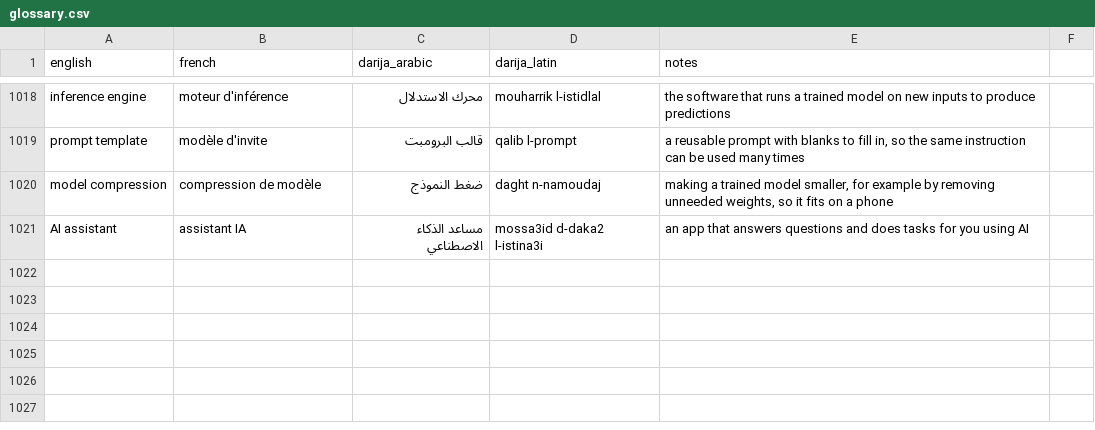
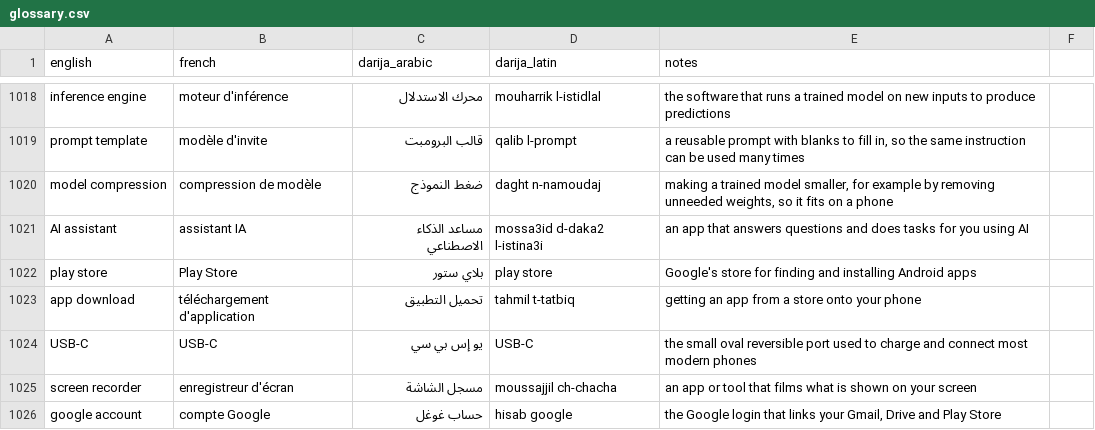
Before and after one commit to taha-b0t/darija-tech-glossary, a CSV file: glossary.csv, drawn as a sheet; only a part is shown, gaps mark what is left out.

Commit message:
feat(glossary): add 5 everyday app terms (play store, app download, USB-C, screen recorder, google account)

```diff
--- a/glossary.csv
+++ b/glossary.csv
@@ -1021 +1021,6 @@ model compression,compression de modèle,ضغط النموذج,daght n-namoudaj,
 AI assistant,assistant IA,مساعد الذكاء الاصطناعي,mossa3id d-daka2 l-istina3i,an app that answers questions and does tasks for you using AI
+play store,Play Store,بلاي ستور,play store,Google's store for finding and installing Android apps
+app download,téléchargement d'application,تحميل التطبيق,tahmil t-tatbiq,getting an app from a store onto your phone
+USB-C,USB-C,يو إس بي سي,USB-C,the small oval reversible port used to charge and connect most modern phones
+screen recorder,enregistreur d'écran,مسجل الشاشة,moussajjil ch-chacha,an app or tool that films what is shown on your screen
+google account,compte Google,حساب غوغل,hisab google,"the Google login that links your Gmail, Drive and Play Store"
```
